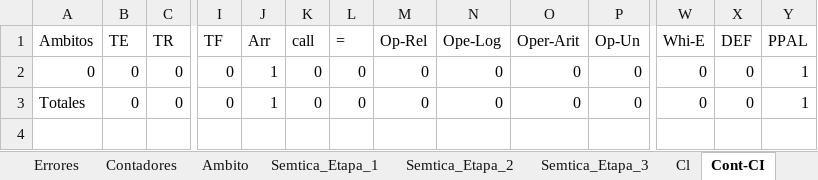
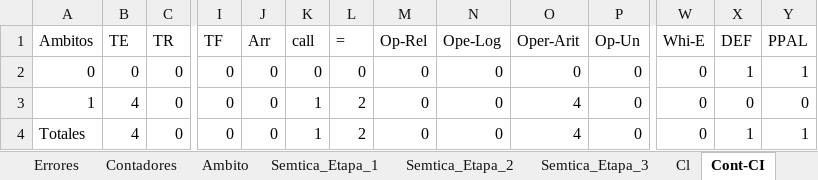
Before and after one commit to Chriss9720/Compilador2, an Excel workbook: build/classes/Excel/Yañez_Gonzalez_Christian_Emmanuel.xlsx, sheet Cont-CI, drawn as a sheet; only a part is shown, gaps mark what is left out; values as stored, in another font and other column widths than the file's, no borders; addresses are those after the commit; rows hold the shown columns only; the diff names each change by its address in the sheet, - before the commit and + after, or states it on an @@ line.

```diff
--- a/build/classes/Excel/Yañez_Gonzalez_Christian_Emmanuel.xlsx (sheet Cont-CI)
+++ b/build/classes/Excel/Yañez_Gonzalez_Christian_Emmanuel.xlsx (sheet Cont-CI)
-J2 (Arr): 1
+J2 (Arr): 0
-X2 (DEF): 0
+X2 (DEF): 1
+row 3: 1 | 4 | 0 | 0 | 0 | 1 | 2 | 0 | 0 | 4 | 0 | 0 | 0 | 0
-B4 (TE): 0
+B4 (TE): 4
-J4 (Arr): 1
+J4 (Arr): 0
-K4 (call): 0
+K4 (call): 1
-L4 (=): 0
+L4 (=): 2
-O4 (Oper-Arit): 0
+O4 (Oper-Arit): 4
-X4 (DEF): 0
+X4 (DEF): 1
```
Also changed, not shown: sheet Tokens, sheet Semtica_Etapa_2, sheet Cl, sheet Semtica_Etapa_1, sheet Ambito, sheet Contadores, src/Excel/Yañez_Gonzalez_Christian_Emmanuel.xlsx, 3 other files.
